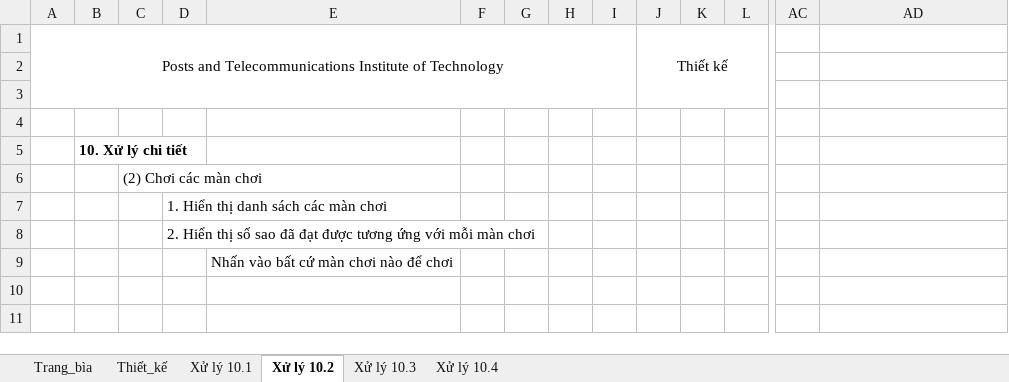
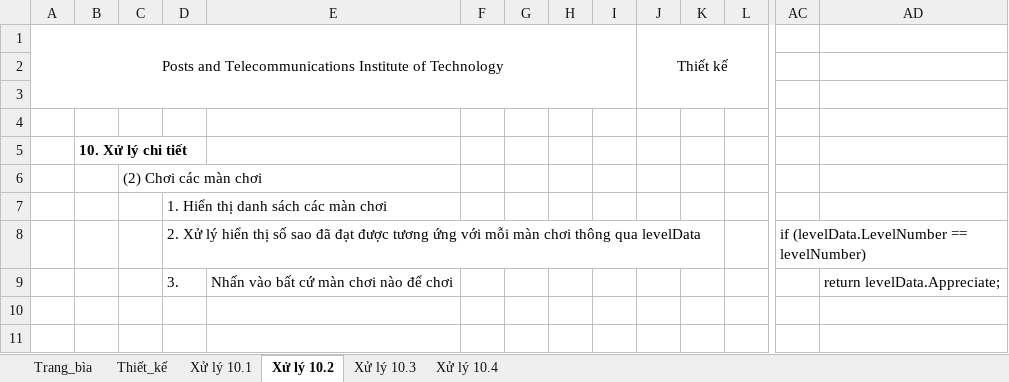
Before and after one commit to sangsang238/BrickBreaker1, an Excel workbook: GiaiDoan2/BrickBreaker_03_Levels.xlsx, sheet Xử lý 10.2, drawn as a sheet; only a part is shown, gaps mark what is left out; values as stored, in another font and other column widths than the file's, no borders; charts and pictures not drawn; removed rows and columns are numbered as before the commit, all else as after; rows hold the shown columns only; the diff names each change by its address in the sheet, - before the commit and + after, or states it on an @@ line.

```diff
--- a/GiaiDoan2/BrickBreaker_03_Levels.xlsx (sheet Xử lý 10.2)
+++ b/GiaiDoan2/BrickBreaker_03_Levels.xlsx (sheet Xử lý 10.2)
-row 8:  |  |  | 2. Hiển thị số sao đã đạt được tương ứng với mỗi màn chơi
-row 9:  |  |  |  | Nhấn vào bất cứ màn chơi nào để chơi
+row 8:  |  |  | 2. Xử lý hiển thị số sao đã đạt được tương ứng với mỗi màn chơi thông qua levelData |  |  |  |  |  |  |  |  | if (levelData.LevelNumber == levelNumber)
+row 9:  |  |  | 3. | Nhấn vào bất cứ màn chơi nào để chơi |  |  |  |  |  |  |  |  | return levelData.Appreciate;
```
Also changed, not shown: sheet Thiết_kế, sheet Trang_bìa, charts or pictures, GiaiDoan2/BrickBreaker_01_LogIn.xlsx, GiaiDoan2/BrickBreaker_02_SignUp.xlsx, 1 other file.
